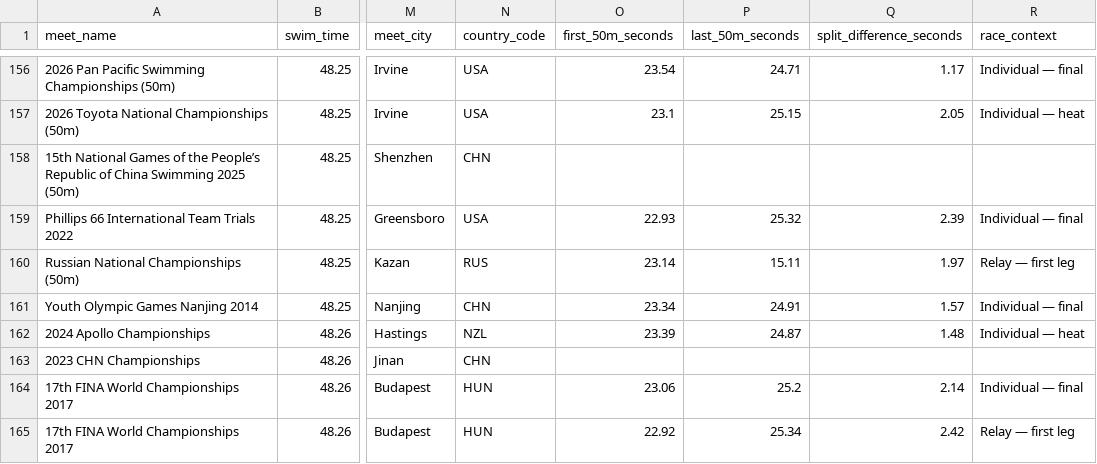
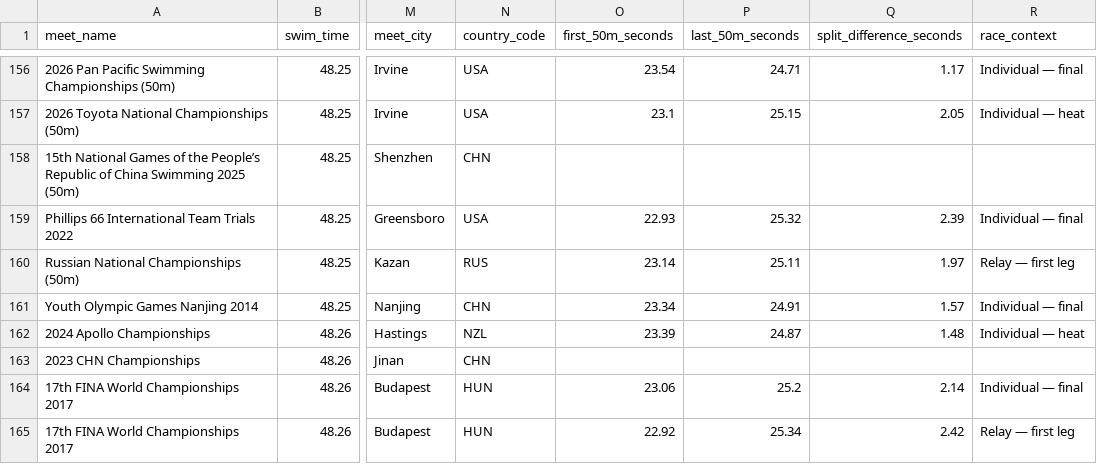
Before and after one commit to stevenmacaluso/DATA606-Project, a CSV file: 100-freestyle-rankings.csv, drawn as a sheet; only a part is shown, gaps mark what is left out; the diff names each change by its address in the sheet, - before the commit and + after, or states it on an @@ line.

Commit message:
Add files via upload

```diff
--- a/100-freestyle-rankings.csv
+++ b/100-freestyle-rankings.csv
-P160 (last_50m_seconds): 15.11
+P160 (last_50m_seconds): 25.11
```
